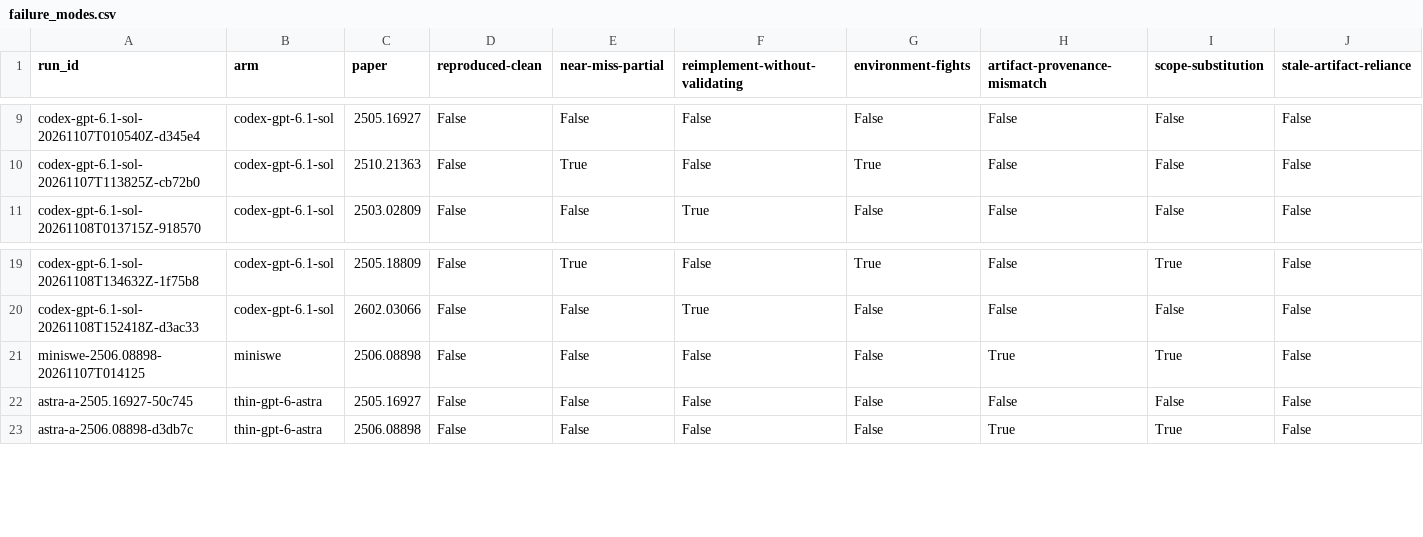
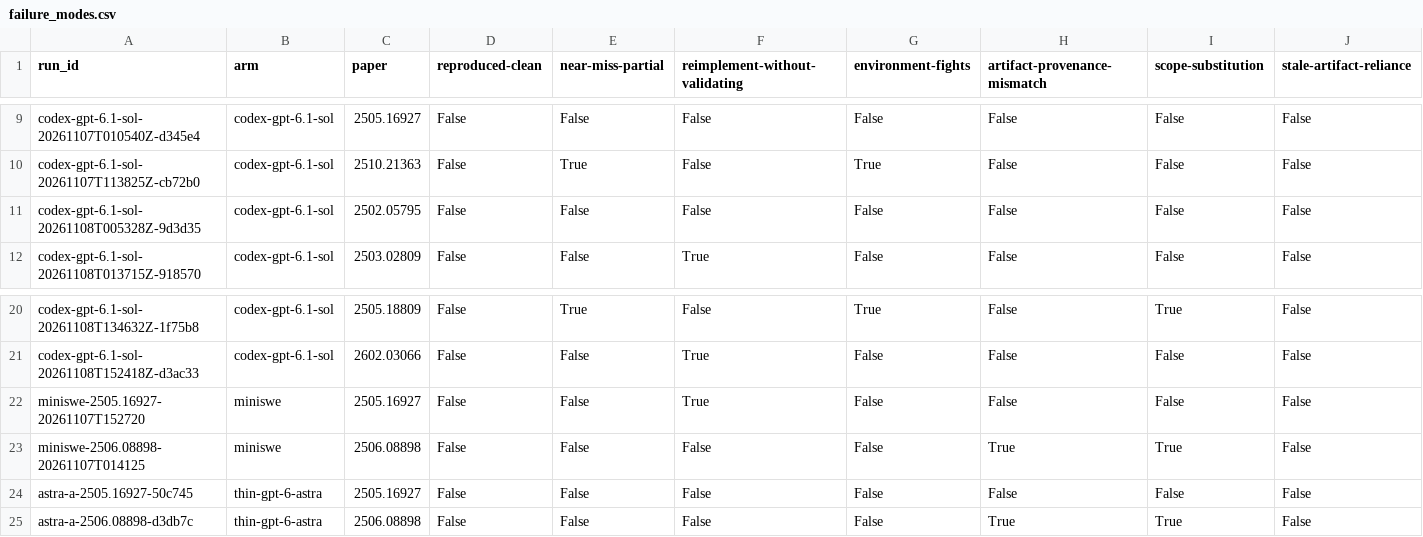
Before and after one commit to mithils3/reprocli, a CSV file: rebuttal/results/frontier/failure_modes.csv, drawn as a sheet; only a part is shown, gaps mark what is left out; rows hold the shown columns only; the diff names each change by its address in the sheet, - before the commit and + after, or states it on an @@ line.

```diff
--- a/rebuttal/results/frontier/failure_modes.csv
+++ b/rebuttal/results/frontier/failure_modes.csv
+row 11: codex-gpt-6.1-sol-20261108T005328Z-9d3d35 | codex-gpt-6.1-sol | 2502.05795 | False | False | False | False | False | False | False
+row 22: miniswe-2505.16927-20261107T152720 | miniswe | 2505.16927 | False | False | True | False | False | False | False
```
Also changed, not shown: rebuttal/results/databook/frontier_cells.csv, 21 other files.
